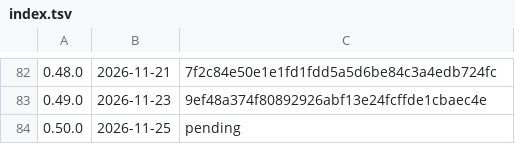
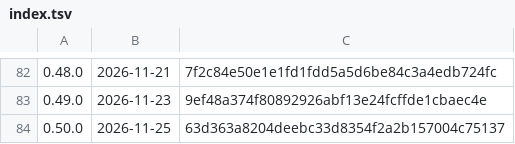
Before and after one commit to k-k1/agent-fleet, a TSV file: deploy/release/notes/index.tsv, drawn as a sheet; only a part is shown, gaps mark what is left out.

```diff
--- a/deploy/release/notes/index.tsv
+++ b/deploy/release/notes/index.tsv
@@ -83,2 +83,2 @@
 0.49.0	2026-11-23	9ef48a374f80892926abf13e24fcffde1cbaec4e
-0.50.0	2026-11-25	pending
+0.50.0	2026-11-25	63d363a8204deebc33d8354f2a2b157004c75137
```
